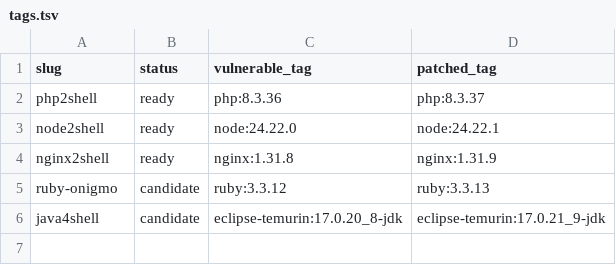
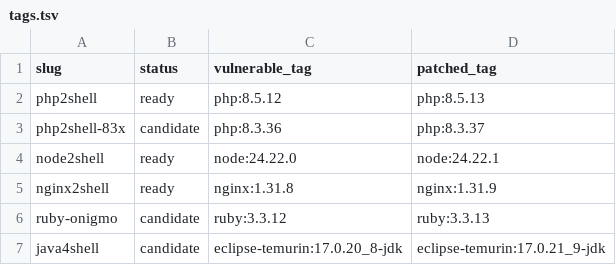
Before and after one commit to detreaba/artex-community-skills, a TSV file: lab/tags.tsv, drawn as a sheet.

```diff
--- a/lab/tags.tsv
+++ b/lab/tags.tsv
@@ -1,3 +1,4 @@
 slug	status	vulnerable_tag	patched_tag
-php2shell	ready	php:8.3.36	php:8.3.37
+php2shell	ready	php:8.5.12	php:8.5.13
+php2shell-83x	candidate	php:8.3.36	php:8.3.37
 node2shell	ready	node:24.22.0	node:24.22.1
```
Also changed, not shown: 20 other files.
